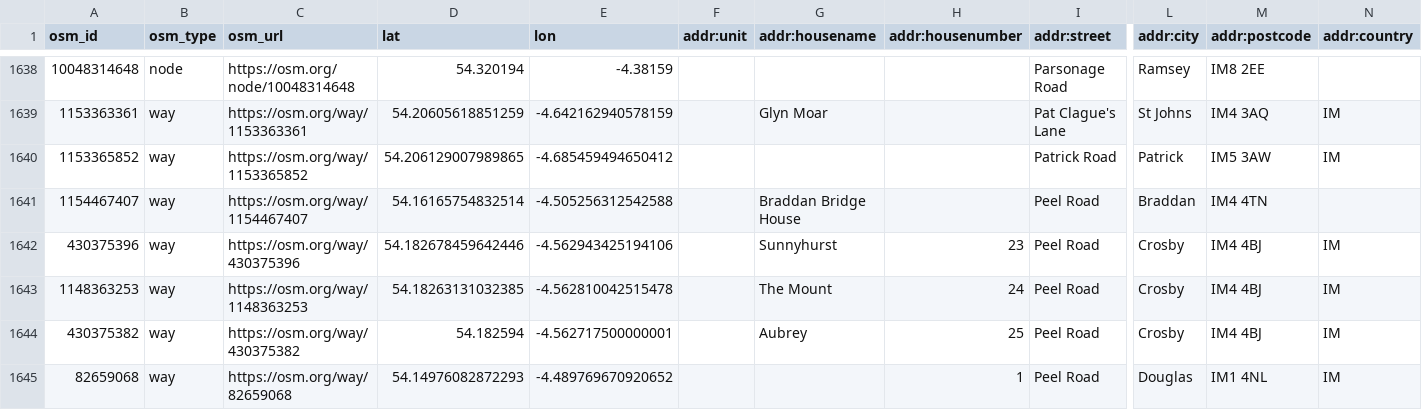
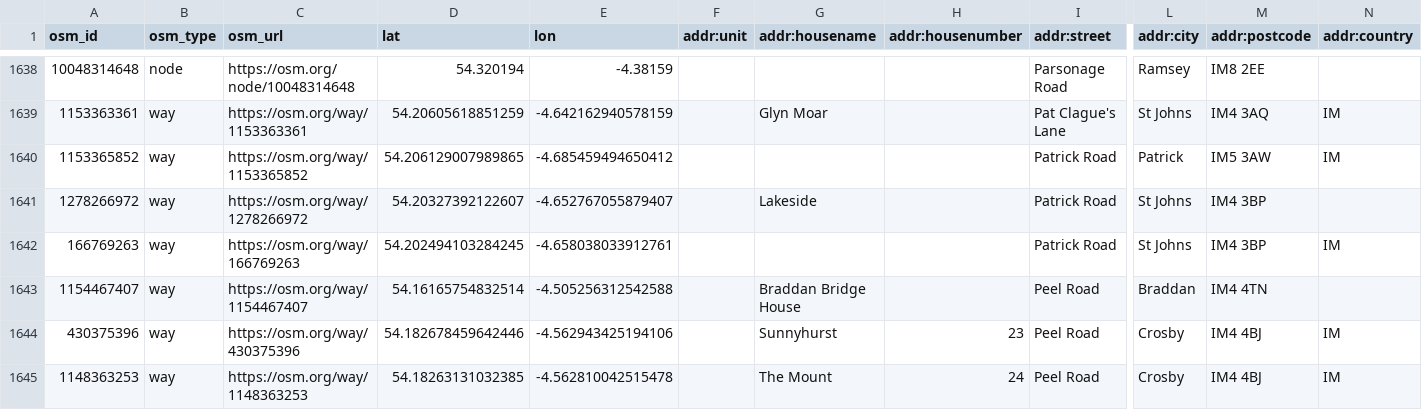
Before and after one commit to dankarran/isleofman-opendata, a CSV file: data/openstreetmap/outputs/addresses/addresses.csv, drawn as a sheet; only a part is shown, gaps mark what is left out; the shorter side is filled out with more unchanged rows; rows hold the shown columns only; the diff names each change by its address in the sheet, - before the commit and + after, or states it on an @@ line.

Commit message:
Update OpenStreetMap

```diff
--- a/data/openstreetmap/outputs/addresses/addresses.csv
+++ b/data/openstreetmap/outputs/addresses/addresses.csv
+row 1641: 1278266972 | way | https://osm.org/way/1278266972 | 54.20327392122607 | -4.652767055879407 |  | Lakeside |  | Patrick Road | St Johns | IM4 3BP
+row 1642: 166769263 | way | https://osm.org/way/166769263 | 54.202494103284245 | -4.658038033912761 |  |  |  | Patrick Road | St Johns | IM4 3BP | IM
```
Also changed, not shown: data/openstreetmap/outputs/postal_codes/postal_codes.csv, data/openstreetmap/outputs/postcodes/postcodes.csv, 12 other files.
